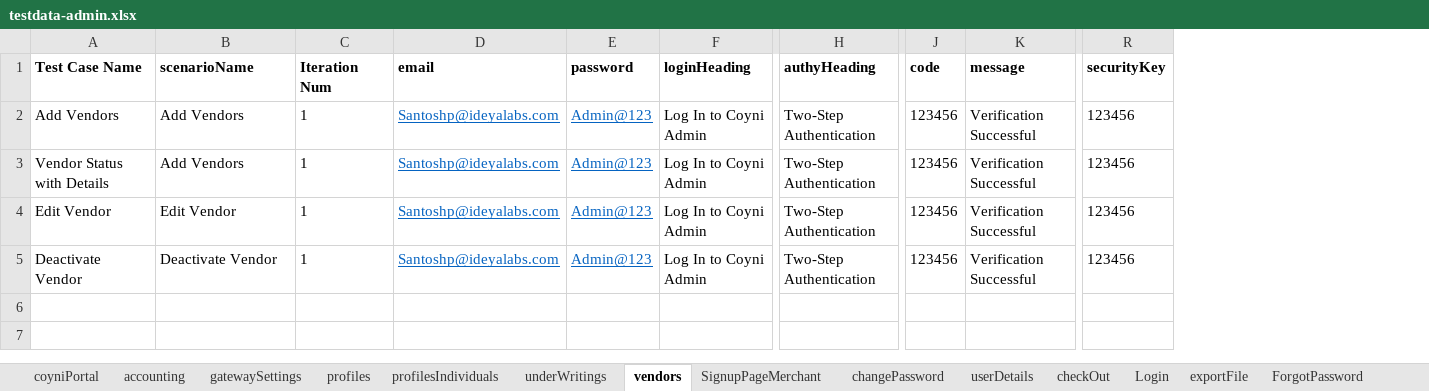
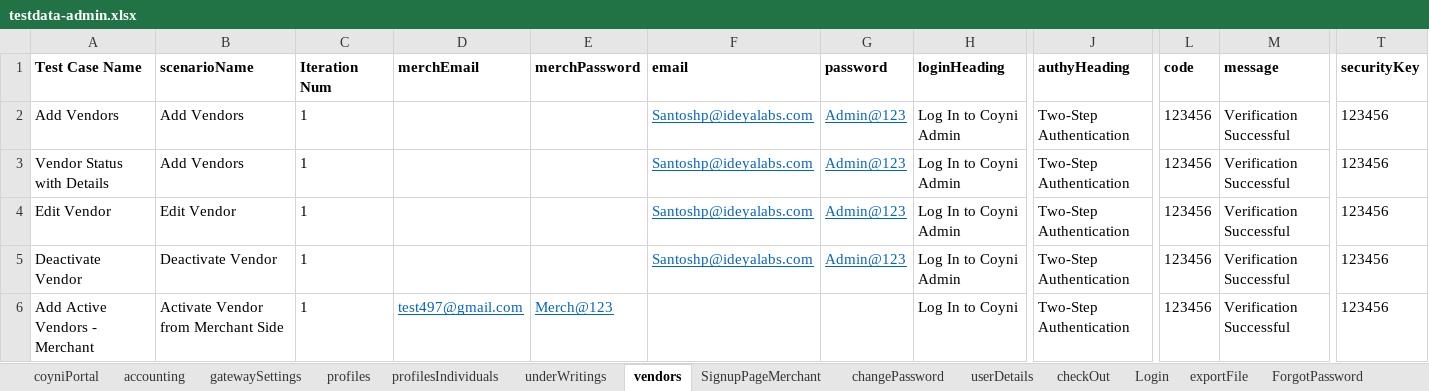
Before and after one commit to RameshNaikRR/Automation, an Excel workbook: Web/coyni/resources/testdata-admin.xlsx, sheet vendors, drawn as a sheet; only a part is shown, gaps mark what is left out; values as stored, in another font and other column widths than the file's, no borders; rows hold the shown columns only; the diff names each change by its address in the sheet, - before the commit and + after, or states it on an @@ line.

Commit message:
Added merchant method in Admin side

```diff
--- a/Web/coyni/resources/testdata-admin.xlsx (sheet vendors)
+++ b/Web/coyni/resources/testdata-admin.xlsx (sheet vendors)
+column D (merchEmail), empty
+column E (merchPassword), empty
+row 6: Add Active Vendors - Merchant | Activate Vendor from Merchant Side | 1 | test497@gmail.com | Merch@123 |  |  | Log In to Coyni | Two-Step Authentication | 123456 | Verification Successful | 123456
```
Also changed, not shown: Web/coyni/resources/TestScript-admin.xlsx, 3 other files.
